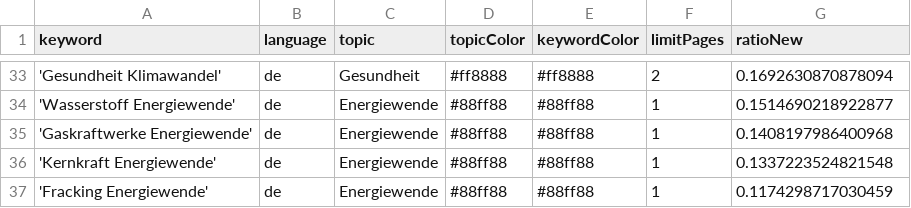
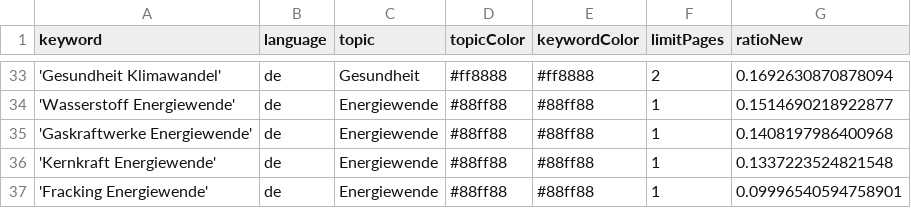
Before and after one commit to daschu83-news/energyIsComing, a CSV file: keywords.csv, drawn as a sheet; only a part is shown, gaps mark what is left out.

Commit message:
Commit from GitHub Actions (harvest:0.0)

```diff
--- a/keywords.csv
+++ b/keywords.csv
@@ -36,2 +36,2 @@ keyword,language,topic,topicColor,keywordColor,limitPages,ratioNew
 'Kernkraft Energiewende',de,Energiewende,#88ff88,#88ff88,1,0.1337223524821548
-'Fracking Energiewende',de,Energiewende,#88ff88,#88ff88,1,0.1174298717030459
+'Fracking Energiewende',de,Energiewende,#88ff88,#88ff88,1,0.09996540594758901
```
